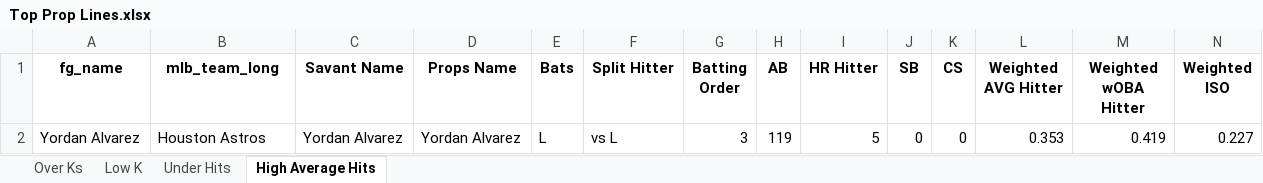
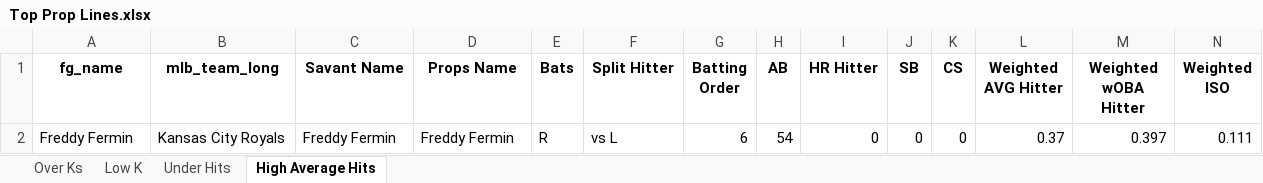
Before and after one commit to mtdewrocks/matchup, an Excel workbook: assets/Top Prop Lines.xlsx, sheet High Average Hits, drawn as a sheet; only a part is shown; values as stored, in another font and other column widths than the file's, no borders; removed rows and columns are numbered as before the commit, all else as after; rows hold the shown columns only; the diff names each change by its address in the sheet, - before the commit and + after, or states it on an @@ line.

```diff
--- a/assets/Top Prop Lines.xlsx (sheet High Average Hits)
+++ b/assets/Top Prop Lines.xlsx (sheet High Average Hits)
-row 2: Yordan Alvarez | Houston Astros | Yordan Alvarez | Yordan Alvarez | L | vs L | 3 | 119 | 5 | 0 | 0 | 0.353 | 0.419 | 0.227
+row 2: Freddy Fermin | Kansas City Royals | Freddy Fermin | Freddy Fermin | R | vs L | 6 | 54 | 0 | 0 | 0 | 0.37 | 0.397 | 0.111
```
Also changed, not shown: sheet Under Hits, assets/Combined_Daily_Data.xlsx, assets/Daily_Props.xlsx, 10 other files.
